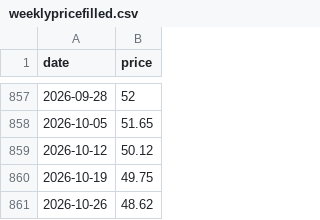
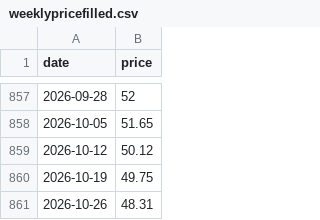
Before and after one commit to theecanmole/nzu, a CSV file: weeklypricefilled.csv, drawn as a sheet; only a part is shown, gaps mark what is left out.

```diff
--- a/weeklypricefilled.csv
+++ b/weeklypricefilled.csv
@@ -860,2 +860,2 @@
 2026-10-19,49.75
-2026-10-26,48.62
+2026-10-26,48.31
```
Also changed, not shown: nzu-edited-raw-prices-data.csv, nzu-month-price.csv, 8 other files.
